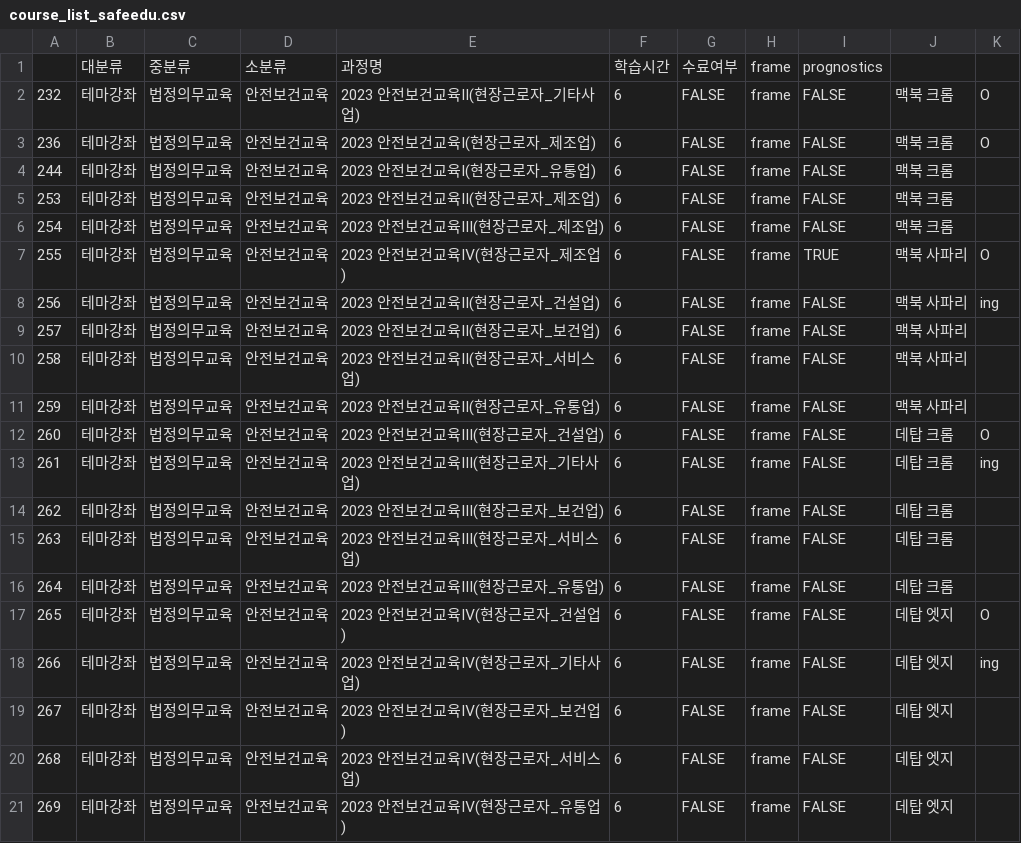
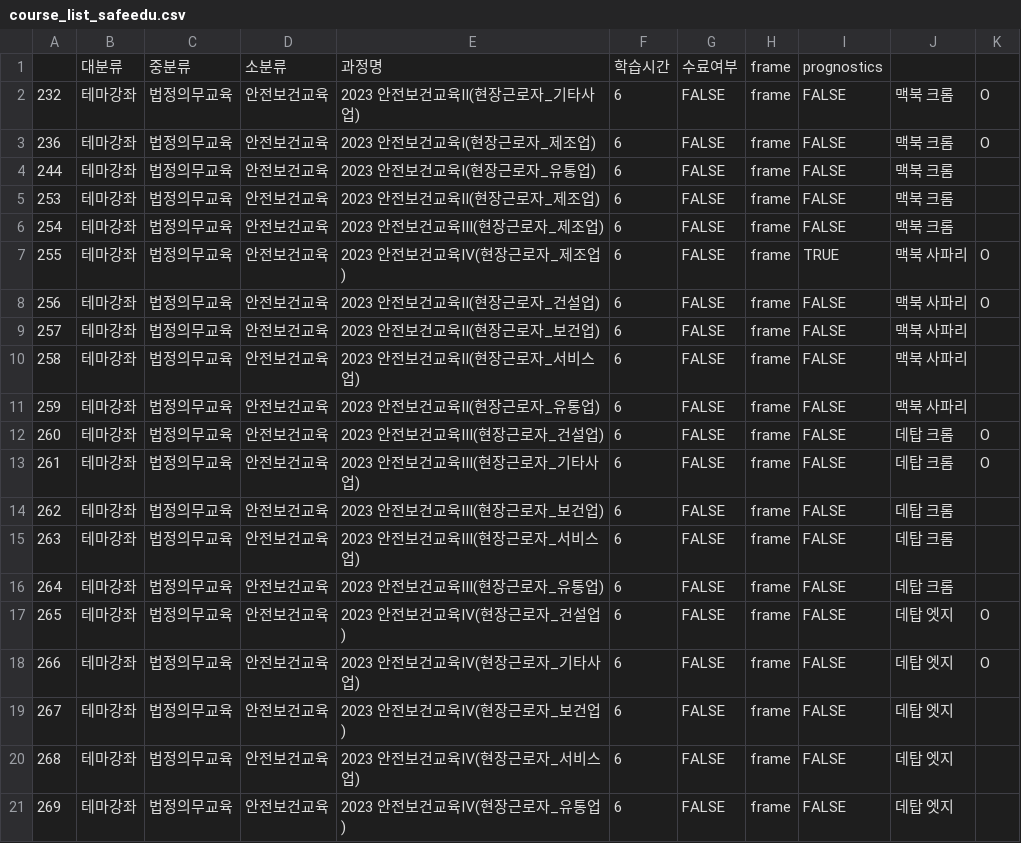
Before and after one commit to sssoyeong/sisa_macro, a CSV file: course_list_safeedu.csv, drawn as a sheet.

Commit message:
221110

```diff
--- a/course_list_safeedu.csv
+++ b/course_list_safeedu.csv
@@ -7,3 +7,3 @@
 255,테마강좌,법정의무교육,안전보건교육,2023 안전보건교육Ⅳ(현장근로자_제조업),6,FALSE,frame,TRUE,맥북 사파리,O
-256,테마강좌,법정의무교육,안전보건교육,2023 안전보건교육Ⅱ(현장근로자_건설업),6,FALSE,frame,FALSE,맥북 사파리,ing
+256,테마강좌,법정의무교육,안전보건교육,2023 안전보건교육Ⅱ(현장근로자_건설업),6,FALSE,frame,FALSE,맥북 사파리,O
 257,테마강좌,법정의무교육,안전보건교육,2023 안전보건교육Ⅱ(현장근로자_보건업),6,FALSE,frame,FALSE,맥북 사파리,
@@ -12,3 +12,3 @@
 260,테마강좌,법정의무교육,안전보건교육,2023 안전보건교육Ⅲ(현장근로자_건설업),6,FALSE,frame,FALSE,데탑 크롬,O
-261,테마강좌,법정의무교육,안전보건교육,2023 안전보건교육Ⅲ(현장근로자_기타사업),6,FALSE,frame,FALSE,데탑 크롬,ing
+261,테마강좌,법정의무교육,안전보건교육,2023 안전보건교육Ⅲ(현장근로자_기타사업),6,FALSE,frame,FALSE,데탑 크롬,O
 262,테마강좌,법정의무교육,안전보건교육,2023 안전보건교육Ⅲ(현장근로자_보건업),6,FALSE,frame,FALSE,데탑 크롬,
@@ -17,3 +17,3 @@
 265,테마강좌,법정의무교육,안전보건교육,2023 안전보건교육Ⅳ(현장근로자_건설업),6,FALSE,frame,FALSE,데탑 엣지,O
-266,테마강좌,법정의무교육,안전보건교육,2023 안전보건교육Ⅳ(현장근로자_기타사업),6,FALSE,frame,FALSE,데탑 엣지,ing
+266,테마강좌,법정의무교육,안전보건교육,2023 안전보건교육Ⅳ(현장근로자_기타사업),6,FALSE,frame,FALSE,데탑 엣지,O
 267,테마강좌,법정의무교육,안전보건교육,2023 안전보건교육Ⅳ(현장근로자_보건업),6,FALSE,frame,FALSE,데탑 엣지,
```
